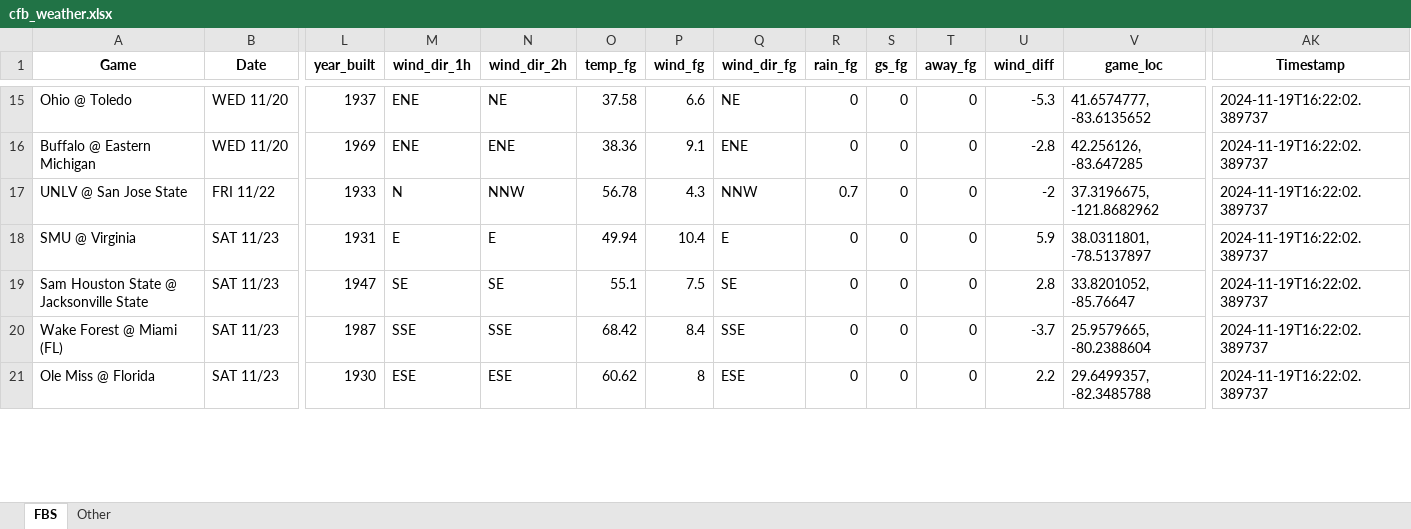
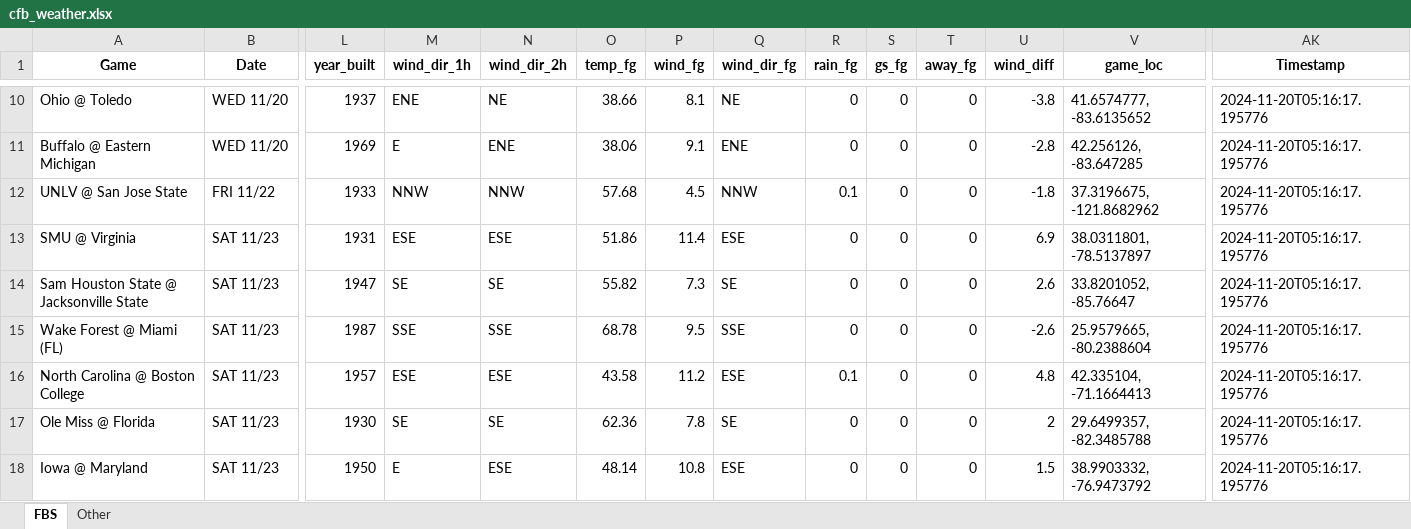
Before and after one commit to mslade50/football_weather, an Excel workbook: cfb_weather.xlsx, sheet FBS, drawn as a sheet; only a part is shown, gaps mark what is left out; values as stored, in another font and other column widths than the file's, no borders; addresses are those after the commit; rows hold the shown columns only; the diff covers the shown part only; the diff names each change by its address in the sheet, - before the commit and + after, or states it on an @@ line.

Commit message:
Update cfb_weather.xlsx with Timestamp 2024-11-20T05:16:17.195776

```diff
--- a/cfb_weather.xlsx (sheet FBS)
+++ b/cfb_weather.xlsx (sheet FBS)
-O10 (temp_fg): 37.58
+O10 (temp_fg): 38.66
-P10 (wind_fg): 6.6
+P10 (wind_fg): 8.1
-U10 (wind_diff): -5.3
+U10 (wind_diff): -3.8
-AK10:AK15 (Timestamp): 2024-11-19T16:22:02.389737
+AK10:AK15 (Timestamp): 2024-11-20T05:16:17.195776
-M11 (wind_dir_1h): ENE
+M11 (wind_dir_1h): E
-O11 (temp_fg): 38.36
+O11 (temp_fg): 38.06
-M12 (wind_dir_1h): N
+M12 (wind_dir_1h): NNW
-O12 (temp_fg): 56.78
+O12 (temp_fg): 57.68
-P12 (wind_fg): 4.3
+P12 (wind_fg): 4.5
-R12 (rain_fg): 0.7
+R12 (rain_fg): 0.1
-U12 (wind_diff): -2
+U12 (wind_diff): -1.8
-M13 (wind_dir_1h): E
+M13 (wind_dir_1h): ESE
-N13 (wind_dir_2h): E
+N13 (wind_dir_2h): ESE
-O13 (temp_fg): 49.94
+O13 (temp_fg): 51.86
-P13 (wind_fg): 10.4
+P13 (wind_fg): 11.4
-Q13 (wind_dir_fg): E
+Q13 (wind_dir_fg): ESE
-U13 (wind_diff): 5.9
+U13 (wind_diff): 6.9
-O14 (temp_fg): 55.1
+O14 (temp_fg): 55.82
-P14 (wind_fg): 7.5
+P14 (wind_fg): 7.3
-U14 (wind_diff): 2.8
+U14 (wind_diff): 2.6
-O15 (temp_fg): 68.42
+O15 (temp_fg): 68.78
-P15 (wind_fg): 8.4
+P15 (wind_fg): 9.5
-U15 (wind_diff): -3.7
+U15 (wind_diff): -2.6
+row 16: North Carolina @ Boston College | SAT 11/23 | 1957 | ESE | ESE | 43.58 | 11.2 | ESE | 0.1 | 0 | 0 | 4.8 | 42.335104, -71.1664413 | 2024-11-20T05:16:17.195776
-M17 (wind_dir_1h): ESE
+M17 (wind_dir_1h): SE
-N17 (wind_dir_2h): ESE
+N17 (wind_dir_2h): SE
-O17 (temp_fg): 60.62
+O17 (temp_fg): 62.36
-P17 (wind_fg): 8
+P17 (wind_fg): 7.8
-Q17 (wind_dir_fg): ESE
+Q17 (wind_dir_fg): SE
-U17 (wind_diff): 2.2
+U17 (wind_diff): 2
-AK17 (Timestamp): 2024-11-19T16:22:02.389737
+AK17 (Timestamp): 2024-11-20T05:16:17.195776
+row 18: Iowa @ Maryland | SAT 11/23 | 1950 | E | ESE | 48.14 | 10.8 | ESE | 0 | 0 | 0 | 1.5 | 38.9903332, -76.9473792 | 2024-11-20T05:16:17.195776
```
Also changed, not shown: 7 added rows, 9 removed rows and 204 edited cells elsewhere in this sheet, sheet Other.
